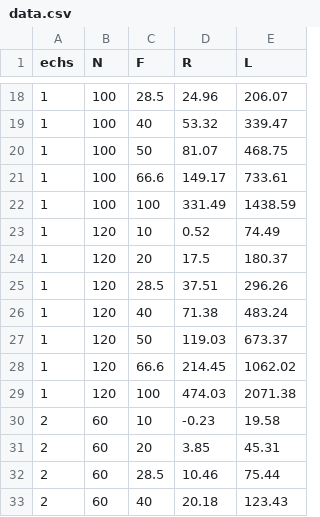
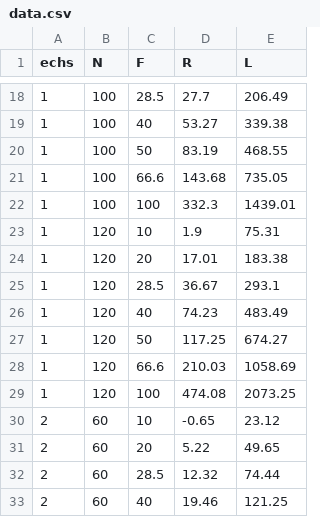
Before and after one commit to Senpothia/Antennes125, a CSV file: data/data.csv, drawn as a sheet; only a part is shown, gaps mark what is left out; the diff covers the shown part only.

```diff
--- a/data/data.csv
+++ b/data/data.csv
@@ -18,16 +18,16 @@
-1,100,28.5,24.96,206.07
-1,100,40,53.32,339.47
-1,100,50,81.07,468.75
-1,100,66.6,149.17,733.61
-1,100,100,331.49,1438.59
-1,120,10,0.52,74.49
-1,120,20,17.5,180.37
-1,120,28.5,37.51,296.26
-1,120,40,71.38,483.24
-1,120,50,119.03,673.37
-1,120,66.6,214.45,1062.02
-1,120,100,474.03,2071.38
-2,60,10,-0.23,19.58
-2,60,20,3.85,45.31
-2,60,28.5,10.46,75.44
-2,60,40,20.18,123.43
+1,100,28.5,27.7,206.49
+1,100,40,53.27,339.38
+1,100,50,83.19,468.55
+1,100,66.6,143.68,735.05
+1,100,100,332.3,1439.01
+1,120,10,1.9,75.31
+1,120,20,17.01,183.38
+1,120,28.5,36.67,293.1
+1,120,40,74.23,483.49
+1,120,50,117.25,674.27
+1,120,66.6,210.03,1058.69
+1,120,100,474.08,2073.25
+2,60,10,-0.65,23.12
+2,60,20,5.22,49.65
+2,60,28.5,12.32,74.44
+2,60,40,19.46,121.25
```
Also changed, not shown: 135 edited cells elsewhere in this file, 5 other files.
